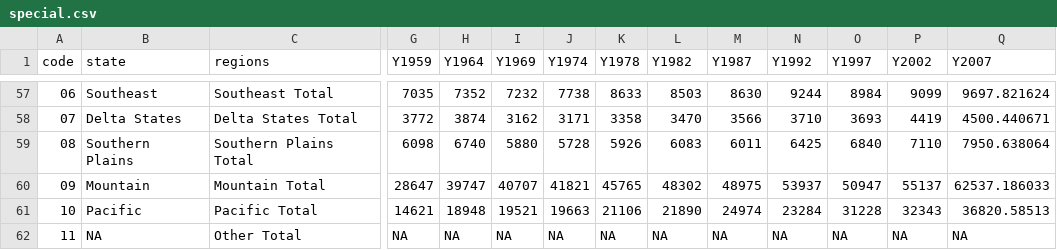
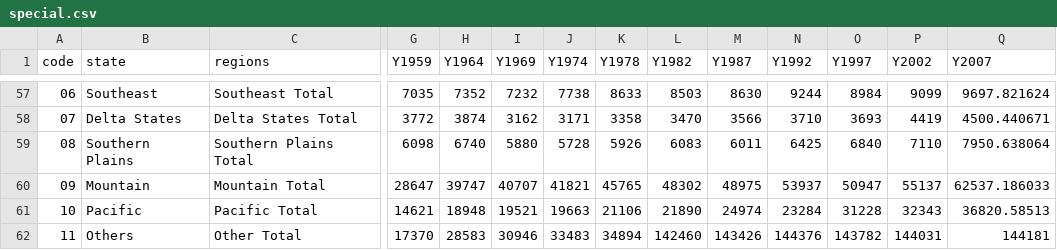
Before and after one commit to fangbin08/usda, a CSV file: special.csv, drawn as a sheet; only a part is shown, gaps mark what is left out; the diff names each change by its address in the sheet, - before the commit and + after, or states it on an @@ line.

```diff
--- a/special.csv
+++ b/special.csv
-B62 (state): NA
+B62 (state): Others
-G62 (Y1959): NA
+G62 (Y1959): 17370
-H62 (Y1964): NA
+H62 (Y1964): 28583
-I62 (Y1969): NA
+I62 (Y1969): 30946
-J62 (Y1974): NA
+J62 (Y1974): 33483
-K62 (Y1978): NA
+K62 (Y1978): 34894
-L62 (Y1982): NA
+L62 (Y1982): 142460
-M62 (Y1987): NA
+M62 (Y1987): 143426
-N62 (Y1992): NA
+N62 (Y1992): 144376
-O62 (Y1997): NA
+O62 (Y1997): 143782
-P62 (Y2002): NA
+P62 (Y2002): 144031
-Q62 (Y2007): NA
+Q62 (Y2007): 144181
```
Also changed, not shown: misc.csv, special_ratio.csv.
